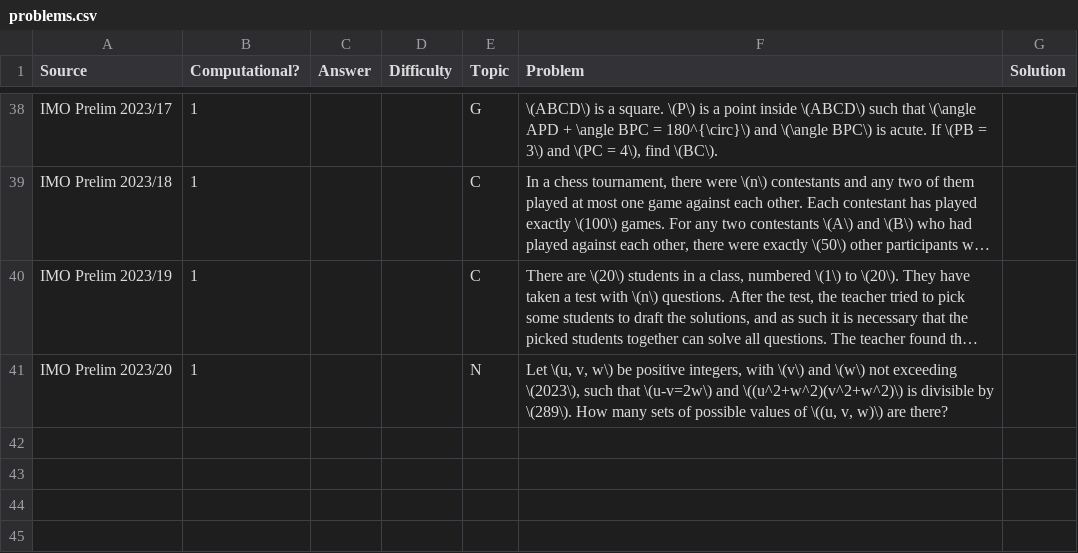
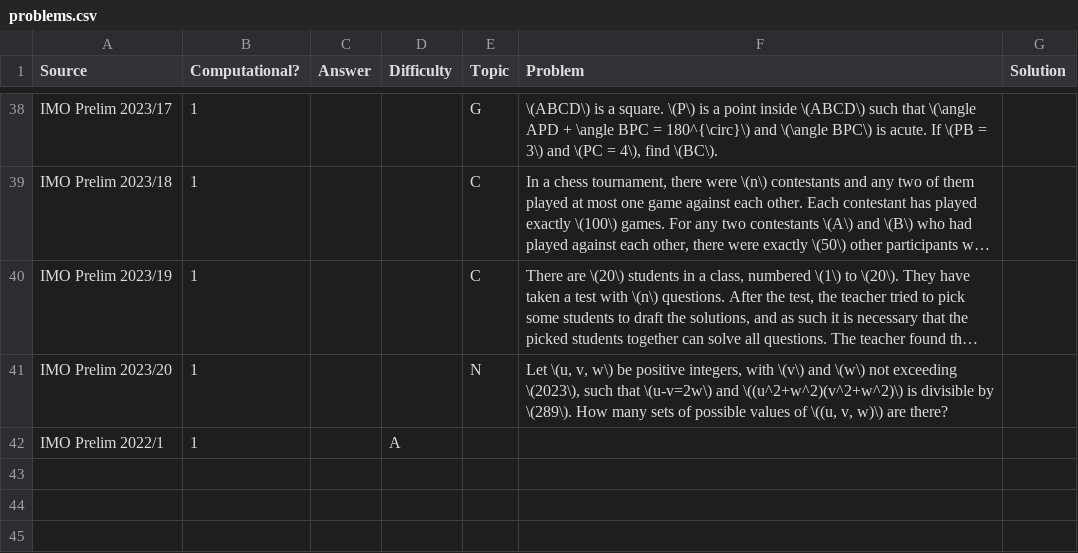
Before and after one commit to LLL2022/math-olympiad-trainer, a CSV file: problems.csv, drawn as a sheet; only a part is shown, gaps mark what is left out; long unchanged cells end in …; the diff names each change by its address in the sheet, - before the commit and + after, or states it on an @@ line.

```diff
--- a/problems.csv
+++ b/problems.csv
-row 42: (empty)
+row 42: IMO Prelim 2022/1 | 1 |  | A
```
Also changed, not shown: 1 other file.
